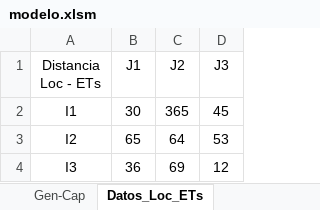
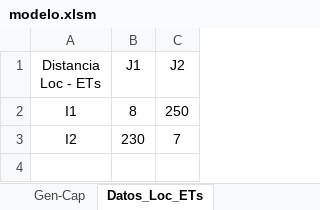
Before and after one commit to PanchoGatti/lome_python, an Excel workbook: modelo.xlsm, sheet Datos_Loc_ETs, drawn as a sheet; values as stored, in another font and other column widths than the file's, no borders; the diff names each change by its address in the sheet, - before the commit and + after, or states it on an @@ line.

```diff
--- a/modelo.xlsm (sheet Datos_Loc_ETs)
+++ b/modelo.xlsm (sheet Datos_Loc_ETs)
-column D (J3), rows 2-3: 45 | 53
-B2 (J1): 30
+B2 (J1): 8
-C2 (J2): 365
+C2 (J2): 250
-B3 (J1): 65
+B3 (J1): 230
-C3 (J2): 64
+C3 (J2): 7
-row 4: I3 | 36 | 69 | 12
```
Also changed, not shown: sheet Analisis 20Años, sheet Analisis_Inputs_Grales, sheet INPUTS_Generales, sheet Datos_ETs_CAs, sheet Datos_Loc_CAs, sheet Gen-Cap, other sheet tabs, formulas that keep their value, charts or pictures, Backup/modelo.xlsm, 15 other files.
